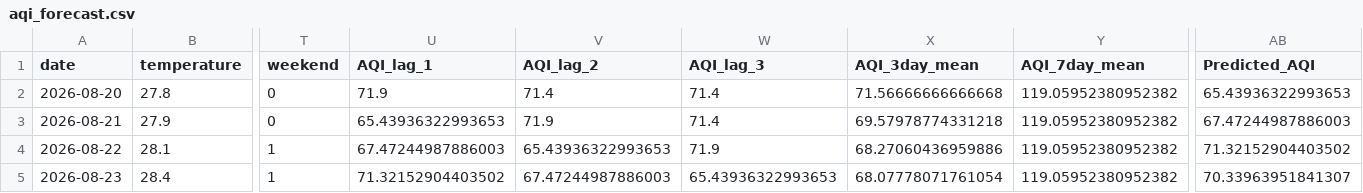
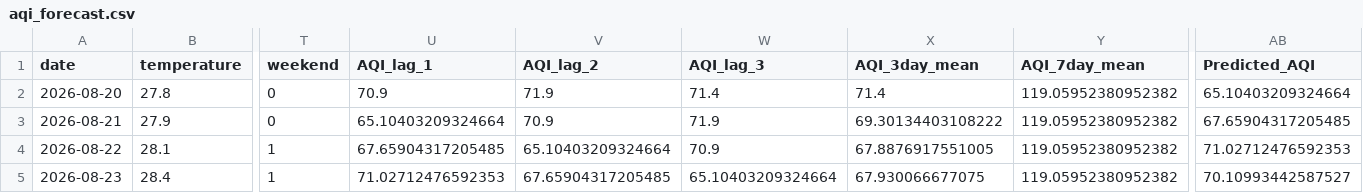
Before and after one commit to mahaamkhan245-cyber/aqi-forecast, a CSV file: data/processed/aqi_forecast.csv, drawn as a sheet; only a part is shown, gaps mark what is left out; the diff names each change by its address in the sheet, - before the commit and + after, or states it on an @@ line.

```diff
--- a/data/processed/aqi_forecast.csv
+++ b/data/processed/aqi_forecast.csv
-U2 (AQI_lag_1): 71.9
+U2 (AQI_lag_1): 70.9
-V2 (AQI_lag_2): 71.4
+V2 (AQI_lag_2): 71.9
-X2 (AQI_3day_mean): 71.56666666666668
+X2 (AQI_3day_mean): 71.4
-AB2 (Predicted_AQI): 65.43936322993653
+AB2 (Predicted_AQI): 65.10403209324664
-U3 (AQI_lag_1): 65.43936322993653
+U3 (AQI_lag_1): 65.10403209324664
-V3 (AQI_lag_2): 71.9
+V3 (AQI_lag_2): 70.9
-W3 (AQI_lag_3): 71.4
+W3 (AQI_lag_3): 71.9
-X3 (AQI_3day_mean): 69.57978774331218
+X3 (AQI_3day_mean): 69.30134403108222
-AB3 (Predicted_AQI): 67.47244987886003
+AB3 (Predicted_AQI): 67.65904317205485
-U4 (AQI_lag_1): 67.47244987886003
+U4 (AQI_lag_1): 67.65904317205485
-V4 (AQI_lag_2): 65.43936322993653
+V4 (AQI_lag_2): 65.10403209324664
-W4 (AQI_lag_3): 71.9
+W4 (AQI_lag_3): 70.9
-X4 (AQI_3day_mean): 68.27060436959886
+X4 (AQI_3day_mean): 67.8876917551005
-AB4 (Predicted_AQI): 71.32152904403502
+AB4 (Predicted_AQI): 71.02712476592353
-U5 (AQI_lag_1): 71.32152904403502
+U5 (AQI_lag_1): 71.02712476592353
-V5 (AQI_lag_2): 67.47244987886003
+V5 (AQI_lag_2): 67.65904317205485
-W5 (AQI_lag_3): 65.43936322993653
+W5 (AQI_lag_3): 65.10403209324664
-X5 (AQI_3day_mean): 68.07778071761054
+X5 (AQI_3day_mean): 67.930066677075
-AB5 (Predicted_AQI): 70.33963951841307
+AB5 (Predicted_AQI): 70.10993442587527
```
Also changed, not shown: data/processed/final_features.csv.
